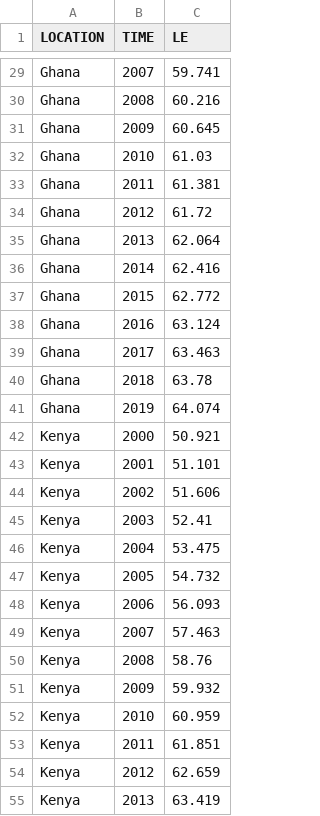
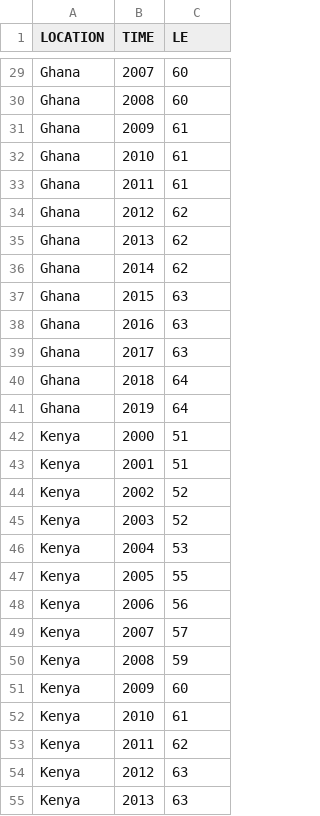
Before and after one commit to MaxRyland/MaxRyland.github.io, a CSV file: Project/Life expectancy.csv, drawn as a sheet; only a part is shown, gaps mark what is left out; the diff covers the shown part only; the diff names each change by its address in the sheet, - before the commit and + after, or states it on an @@ line.

```diff
--- a/Project/Life expectancy.csv
+++ b/Project/Life expectancy.csv
-C29 (LE): 59.741
+C29 (LE): 60
-C30 (LE): 60.216
+C30 (LE): 60
-C31 (LE): 60.645
+C31 (LE): 61
-C32 (LE): 61.03
+C32 (LE): 61
-C33 (LE): 61.381
+C33 (LE): 61
-C34 (LE): 61.72
+C34 (LE): 62
-C35 (LE): 62.064
+C35 (LE): 62
-C36 (LE): 62.416
+C36 (LE): 62
-C37 (LE): 62.772
+C37 (LE): 63
-C38 (LE): 63.124
+C38 (LE): 63
-C39 (LE): 63.463
+C39 (LE): 63
-C40 (LE): 63.78
+C40 (LE): 64
-C41 (LE): 64.074
+C41 (LE): 64
-C42 (LE): 50.921
+C42 (LE): 51
-C43 (LE): 51.101
+C43 (LE): 51
-C44 (LE): 51.606
+C44 (LE): 52
-C45 (LE): 52.41
+C45 (LE): 52
-C46 (LE): 53.475
+C46 (LE): 53
-C47 (LE): 54.732
+C47 (LE): 55
-C48 (LE): 56.093
+C48 (LE): 56
-C49 (LE): 57.463
+C49 (LE): 57
-C50 (LE): 58.76
+C50 (LE): 59
-C51 (LE): 59.932
+C51 (LE): 60
-C52 (LE): 60.959
+C52 (LE): 61
-C53 (LE): 61.851
+C53 (LE): 62
-C54 (LE): 62.659
+C54 (LE): 63
-C55 (LE): 63.419
+C55 (LE): 63
```
Also changed, not shown: 93 edited cells elsewhere in this file.
